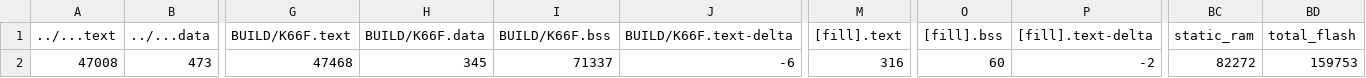
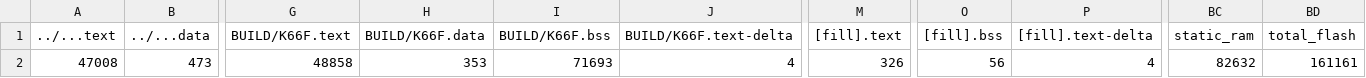
Before and after one commit to CHEBSB/mije_machLean, a CSV file: src/model_deploy/BUILD/K66F/GCC_ARM-TFLITE/model_deploy_map.csv, drawn as a sheet; only a part is shown, gaps mark what is left out; the diff names each change by its address in the sheet, - before the commit and + after, or states it on an @@ line.

```diff
--- a/src/model_deploy/BUILD/K66F/GCC_ARM-TFLITE/model_deploy_map.csv
+++ b/src/model_deploy/BUILD/K66F/GCC_ARM-TFLITE/model_deploy_map.csv
-G2 (BUILD/K66F.text): 47468
+G2 (BUILD/K66F.text): 48858
-H2 (BUILD/K66F.data): 345
+H2 (BUILD/K66F.data): 353
-I2 (BUILD/K66F.bss): 71337
+I2 (BUILD/K66F.bss): 71693
-J2 (BUILD/K66F.text-delta): -6
+J2 (BUILD/K66F.text-delta): 4
-M2 ([fill].text): 316
+M2 ([fill].text): 326
-O2 ([fill].bss): 60
+O2 ([fill].bss): 56
-P2 ([fill].text-delta): -2
+P2 ([fill].text-delta): 4
-BC2 (static_ram): 82272
+BC2 (static_ram): 82632
-BD2 (total_flash): 159753
+BD2 (total_flash): 161161
```
Also changed, not shown: 11 other files.
